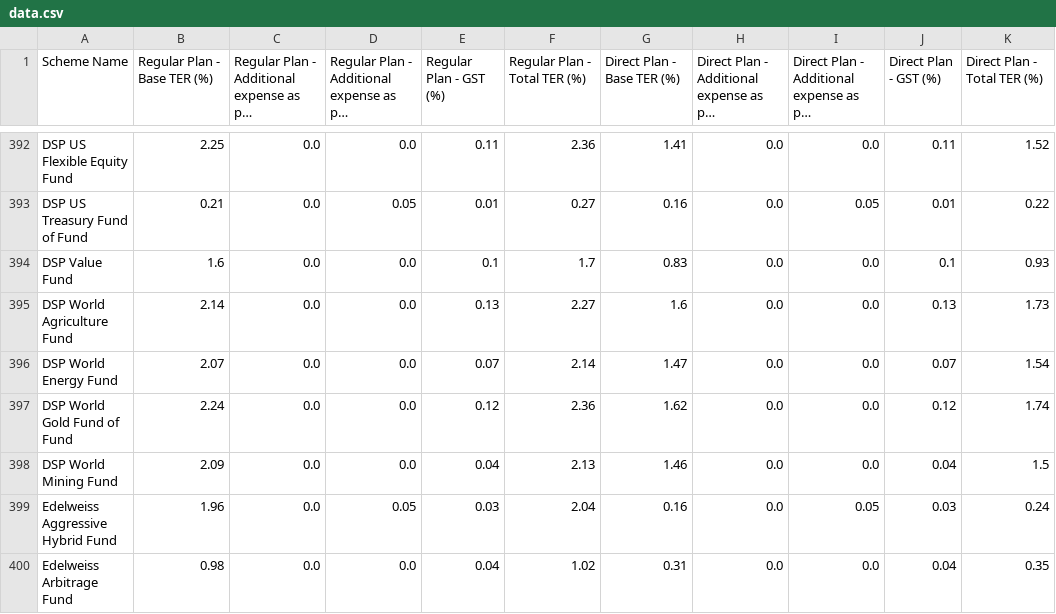
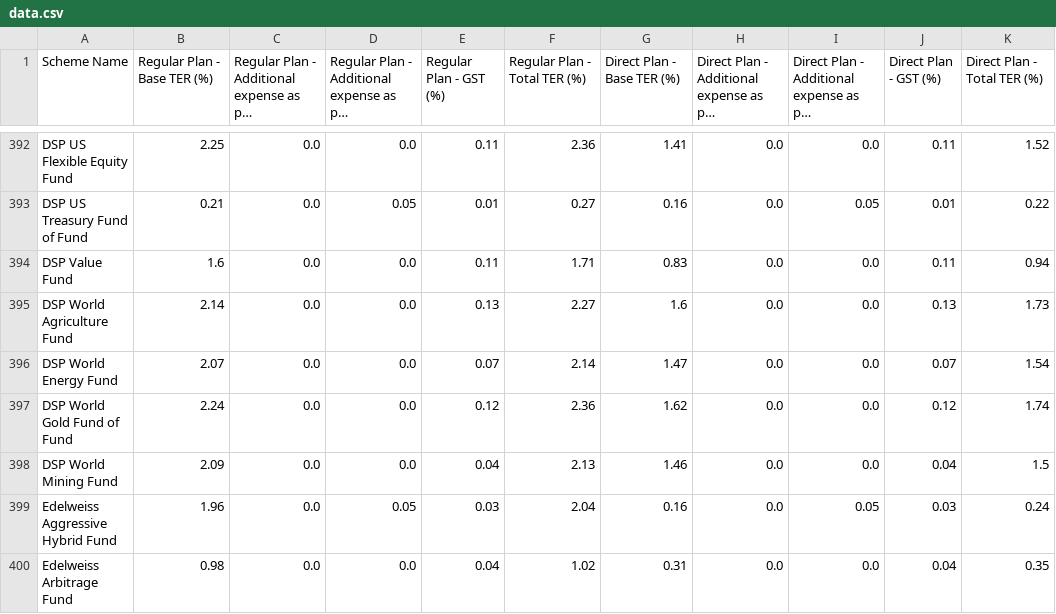
Before and after one commit to captn3m0/india-mutual-fund-ter-tracker, a CSV file: data.csv, drawn as a sheet; only a part is shown, gaps mark what is left out; long unchanged cells end in ….

```diff
--- a/data.csv
+++ b/data.csv
@@ -393,3 +393,3 @@
 "DSP US Treasury Fund of Fund",0.21,0.0,0.05,0.01,0.27,0.16,0.0,0.05,0.01,0.22
-"DSP Value Fund",1.6,0.0,0.0,0.1,1.7,0.83,0.0,0.0,0.1,0.93
+"DSP Value Fund",1.6,0.0,0.0,0.11,1.71,0.83,0.0,0.0,0.11,0.94
 "DSP World Agriculture Fund",2.14,0.0,0.0,0.13,2.27,1.6,0.0,0.0,0.13,1.73
```
